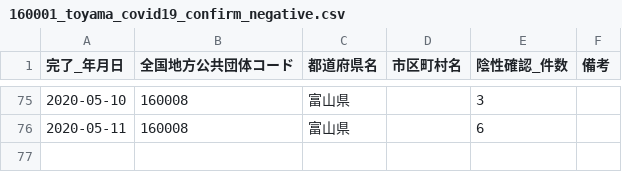
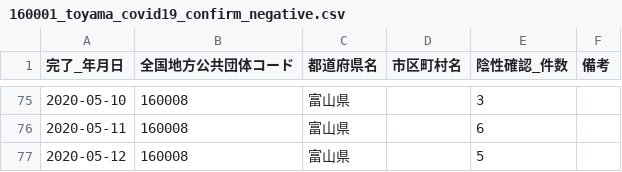
Before and after one commit to imabari/toyama-covid19, a CSV file: 160001_toyama_covid19_confirm_negative.csv, drawn as a sheet; only a part is shown, gaps mark what is left out; the diff names each change by its address in the sheet, - before the commit and + after, or states it on an @@ line.

```diff
--- a/160001_toyama_covid19_confirm_negative.csv
+++ b/160001_toyama_covid19_confirm_negative.csv
+row 77: 2020-05-12 | 160008 | 富山県 |  | 5
```
Also changed, not shown: 160001_toyama_covid19_call_center.csv, 160001_toyama_covid19_confirm_patients.csv, 4 other files.
